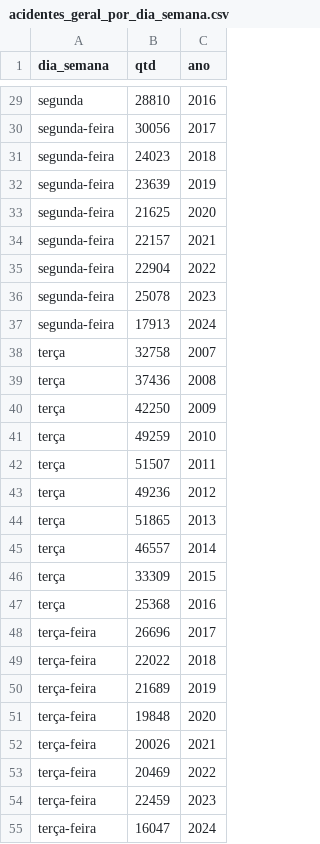
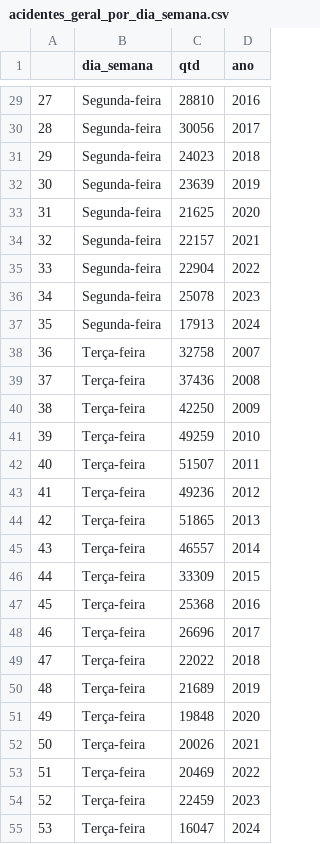
Before and after one commit to Bergolito/tcc-painel-jupyter-notebook, a CSV file: datasets/gerais/acidentes_geral_por_dia_semana.csv, drawn as a sheet; only a part is shown, gaps mark what is left out; addresses are those after the commit; the diff covers the shown part only; the diff names each change by its address in the sheet, - before the commit and + after, or states it on an @@ line.

```diff
--- a/datasets/gerais/acidentes_geral_por_dia_semana.csv
+++ b/datasets/gerais/acidentes_geral_por_dia_semana.csv
+column A, rows 29-55: 27 | 28 | 29 | 30 | 31 | 32 | 33 | 34 | 35 | 36 | 37 | 38 | 39 | 40 | 41 | 42 | 43 | 44 | 45 | 46 | 47 | 48 | 49 | 50 | 51 | 52 | 53
-B29 (dia_semana): segunda
+B29 (dia_semana): Segunda-feira
-B30:B37 (dia_semana): segunda-feira
+B30:B37 (dia_semana): Segunda-feira
-B38:B47 (dia_semana): terça
+B38:B47 (dia_semana): Terça-feira
-B48:B55 (dia_semana): terça-feira
+B48:B55 (dia_semana): Terça-feira
```
Also changed, not shown: 99 edited cells elsewhere in this file, datasets/gerais/acidentes_geral_por_fase_dia.csv, 4 other files.
